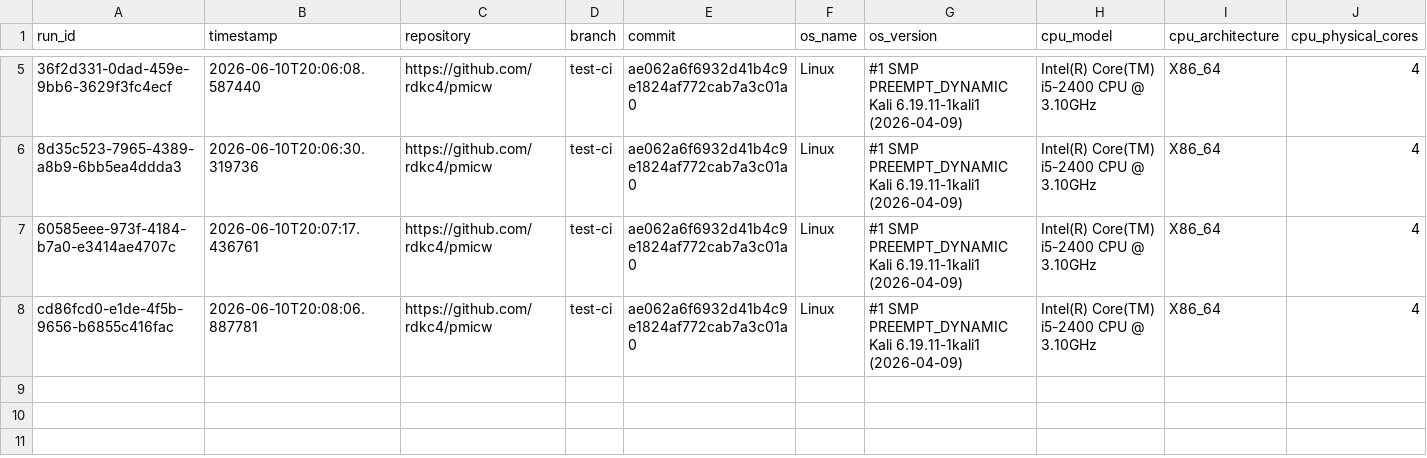
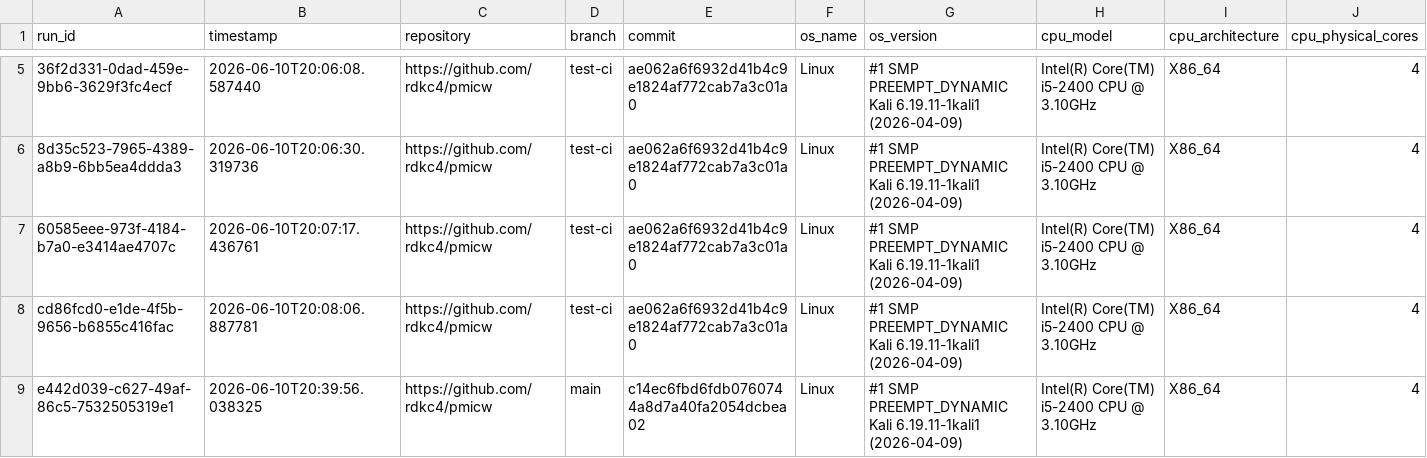
Before and after one commit to rdkc4/pmicw, a CSV file: web/data/rdkc4_pmicw_test_py_8d05193b.csv, drawn as a sheet; only a part is shown, gaps mark what is left out; rows hold the shown columns only; the diff names each change by its address in the sheet, - before the commit and + after, or states it on an @@ line.

```diff
--- a/web/data/rdkc4_pmicw_test_py_8d05193b.csv
+++ b/web/data/rdkc4_pmicw_test_py_8d05193b.csv
+row 9: e442d039-c627-49af-86c5-7532505319e1 | 2026-06-10T20:39:56.038325 | https://github.com/rdkc4/pmicw | main | c14ec6fbd6fdb0760744a8d7a40fa2054dcbea02 | Linux | #1 SMP PREEMPT_DYNAMIC Kali 6.19.11-1kali1 (2026-04-09) | Intel(R) Core(TM) i5-2400 CPU @ 3.10GHz | X86_64 | 4
```
